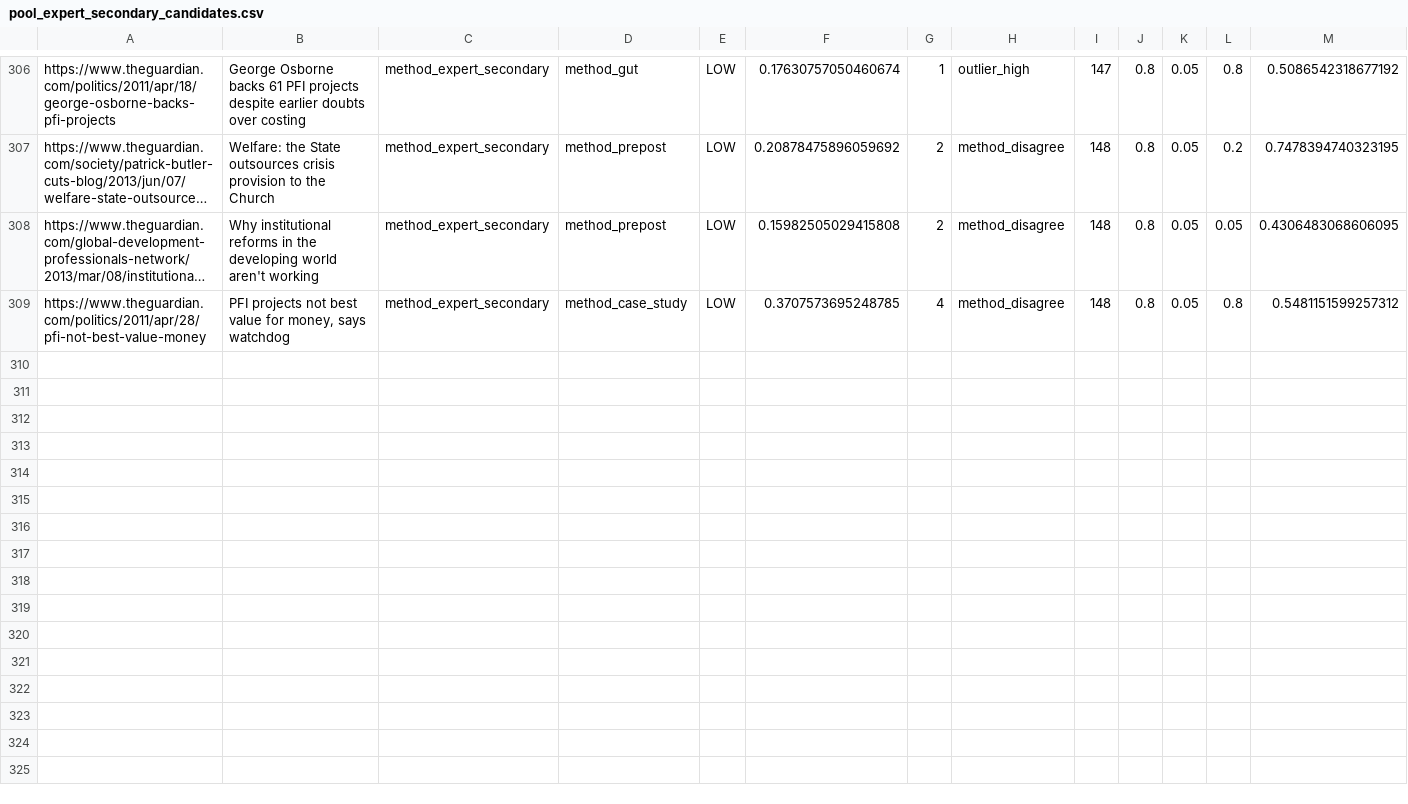
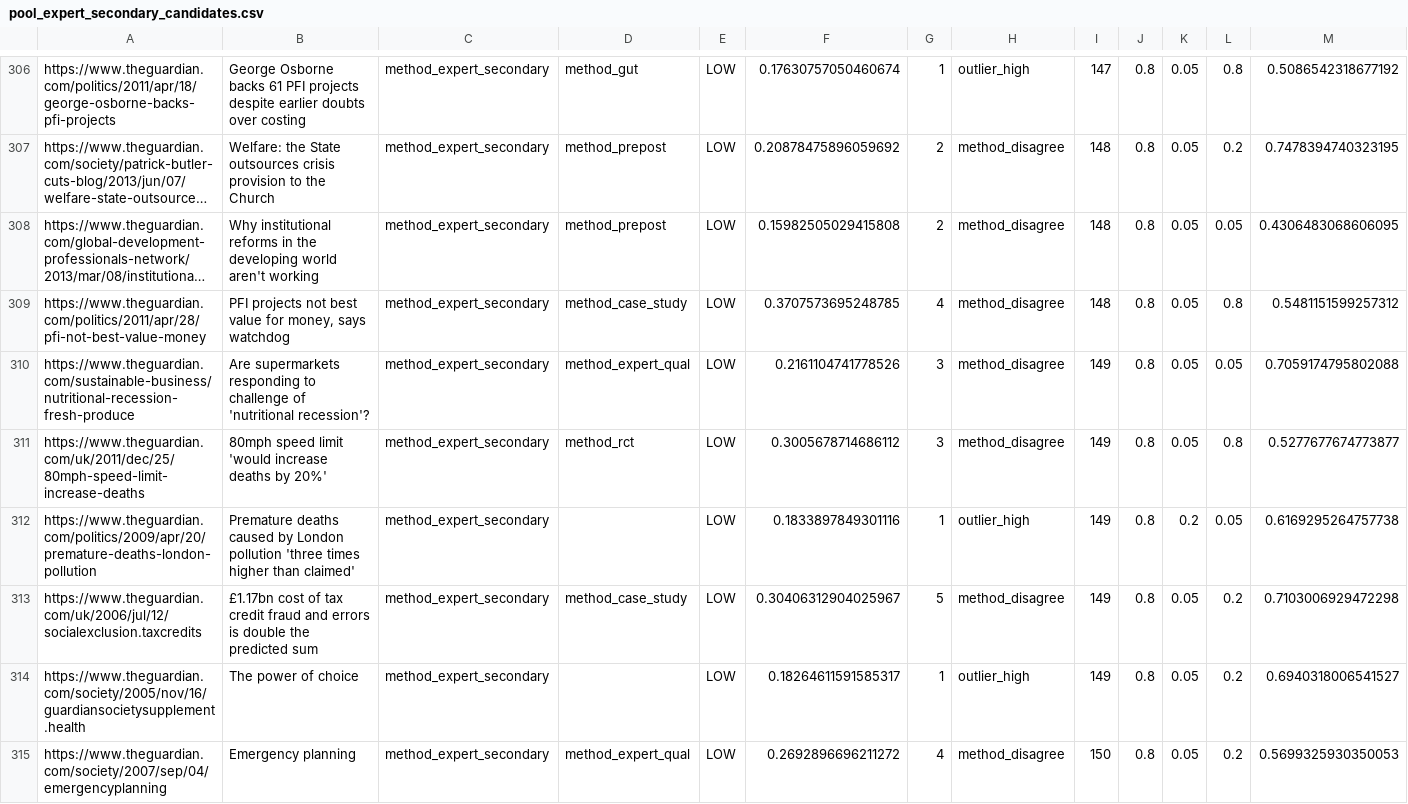
Before and after one commit to lynnzhao531/Guardian-Query, a CSV file: outputs/pools/pool_expert_secondary_candidates.csv, drawn as a sheet; only a part is shown, gaps mark what is left out; long unchanged cells end in …; rows hold the shown columns only; the diff names each change by its address in the sheet, - before the commit and + after, or states it on an @@ line.

```diff
--- a/outputs/pools/pool_expert_secondary_candidates.csv
+++ b/outputs/pools/pool_expert_secondary_candidates.csv
+row 310: https://www.theguardian.com/sustainable-business/nutritional-recession-fresh-produce | Are supermarkets responding to challenge of 'nutritional recession'? | method_expert_secondary | method_expert_qual | LOW | 0.2161104741778526 | 3 | method_disagree | 149 | 0.8 | 0.05 | 0.05 | 0.7059174795802088
+row 311: https://www.theguardian.com/uk/2011/dec/25/80mph-speed-limit-increase-deaths | 80mph speed limit 'would increase deaths by 20%' | method_expert_secondary | method_rct | LOW | 0.3005678714686112 | 3 | method_disagree | 149 | 0.8 | 0.05 | 0.8 | 0.5277677674773877
+row 312: https://www.theguardian.com/politics/2009/apr/20/premature-deaths-london-pollution | Premature deaths caused by London pollution 'three times higher than claimed' | method_expert_secondary |  | LOW | 0.1833897849301116 | 1 | outlier_high | 149 | 0.8 | 0.2 | 0.05 | 0.6169295264757738
+row 313: https://www.theguardian.com/uk/2006/jul/12/socialexclusion.taxcredits | £1.17bn cost of tax credit fraud and errors is double the predicted sum | method_expert_secondary | method_case_study | LOW | 0.30406312904025967 | 5 | method_disagree | 149 | 0.8 | 0.05 | 0.2 | 0.7103006929472298
+row 314: https://www.theguardian.com/society/2005/nov/16/guardiansocietysupplement.health | The power of choice | method_expert_secondary |  | LOW | 0.18264611591585317 | 1 | outlier_high | 149 | 0.8 | 0.05 | 0.2 | 0.6940318006541527
+row 315: https://www.theguardian.com/society/2007/sep/04/emergencyplanning | Emergency planning | method_expert_secondary | method_expert_qual | LOW | 0.2692896696211272 | 4 | method_disagree | 150 | 0.8 | 0.05 | 0.2 | 0.5699325930350053
```
Also changed, not shown: outputs/pools/pool_case_study_candidates.csv, outputs/pools/pool_expert_qual_candidates.csv, 24 other files.
